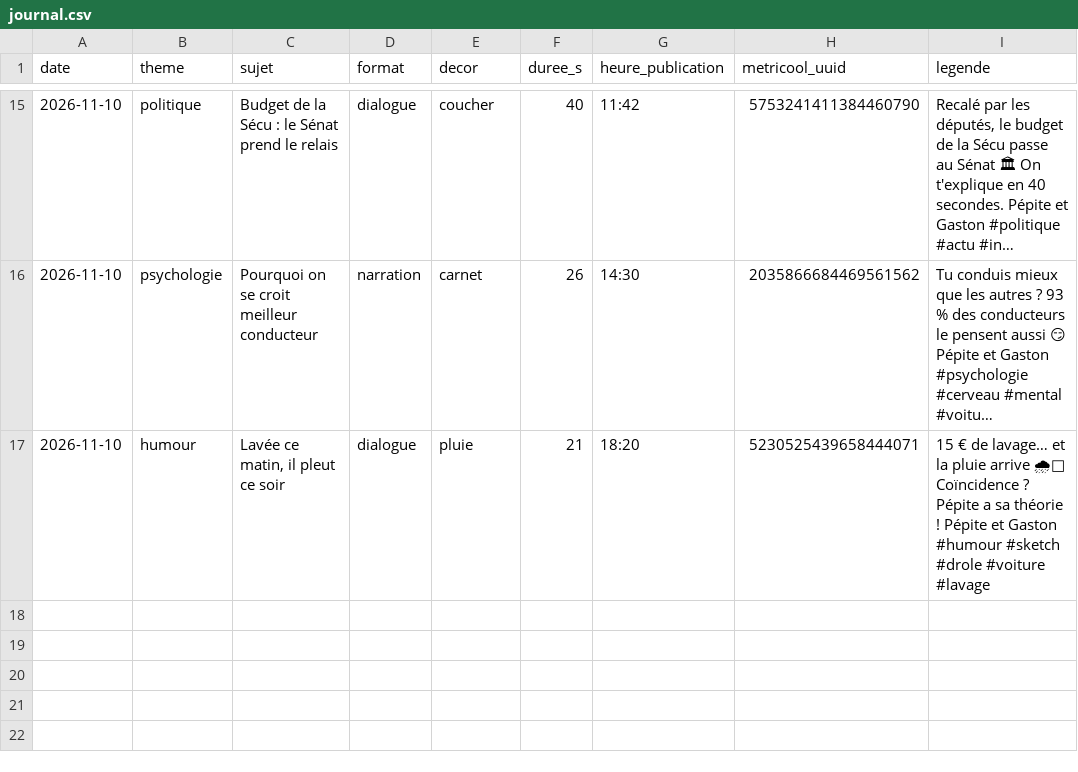
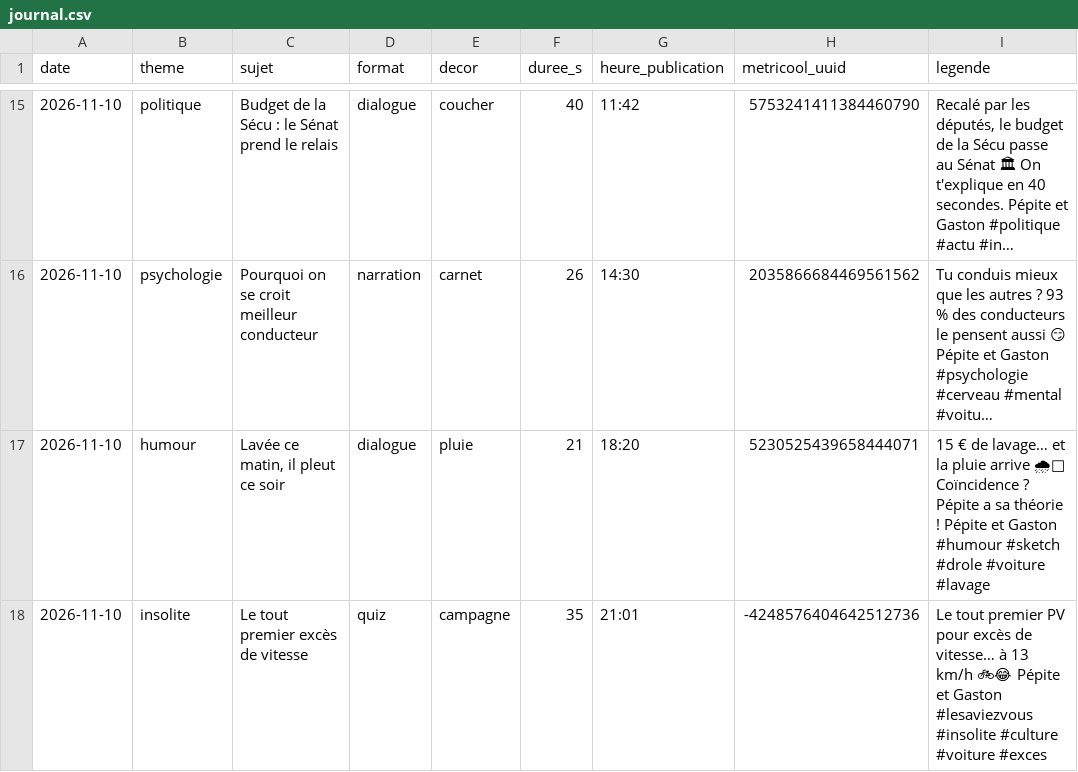
Before and after one commit to tomjegou78/actu-voitures, a CSV file: episodes/journal.csv, drawn as a sheet; only a part is shown, gaps mark what is left out; long unchanged cells end in …; the diff names each change by its address in the sheet, - before the commit and + after, or states it on an @@ line.

```diff
--- a/episodes/journal.csv
+++ b/episodes/journal.csv
+row 18: 2026-11-10 | insolite | Le tout premier excès de vitesse | quiz | campagne | 35 | 21:01 | -4248576404642512736 | Le tout premier PV pour excès de vitesse… à 13 km/h 🚲😂 Pépite et Gaston #lesaviezvous #insolite #culture #voiture #exces
```
